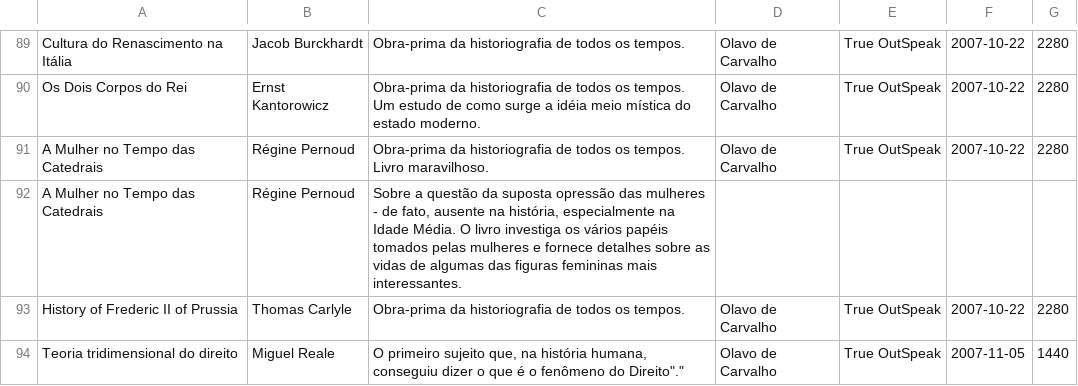
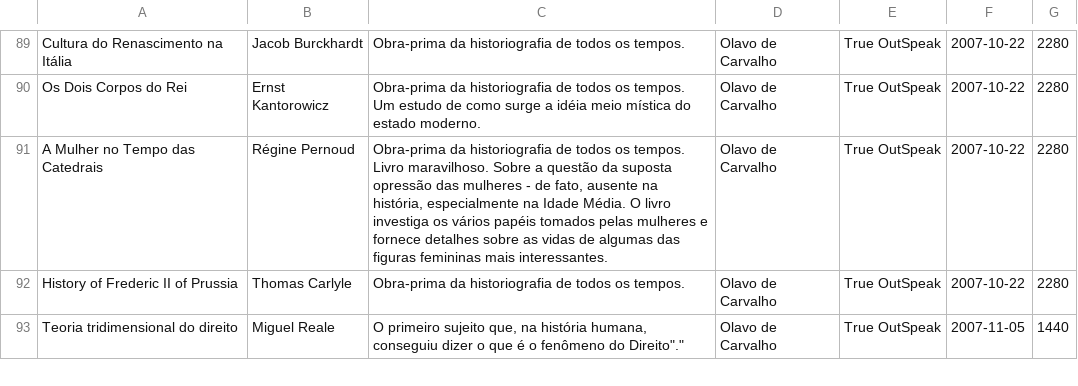
Before and after one commit to xunilrj/xunilrj.github.io, a CSV file: livrosdb/livros.csv, drawn as a sheet; only a part is shown, gaps mark what is left out.

Commit message:
A Mulher no Tempo das Catedrais

```diff
--- a/livrosdb/livros.csv
+++ b/livrosdb/livros.csv
@@ -90,4 +90,3 @@
 "Os Dois Corpos do Rei";"Ernst Kantorowicz";"Obra-prima da historiografia de todos os tempos. Um estudo de como surge a idéia meio mística do estado moderno.";"Olavo de Carvalho";"True OutSpeak";"2007-10-22";"2280"
-"A Mulher no Tempo das Catedrais";"Régine Pernoud";"Obra-prima da historiografia de todos os tempos. Livro maravilhoso.";"Olavo de Carvalho";"True OutSpeak";"2007-10-22";"2280"
-"A Mulher no Tempo das Catedrais";"Régine Pernoud";"Sobre a questão da suposta opressão das mulheres - de fato, ausente na história, especialmente na Idade Média. O livro investiga os vários papéis tomados pelas mulheres e fornece detalhes sobre as vidas de algumas das figuras femininas mais interessantes.";"";"";"";""
+"A Mulher no Tempo das Catedrais";"Régine Pernoud";"Obra-prima da historiografia de todos os tempos. Livro maravilhoso. Sobre a questão da suposta opressão das mulheres - de fato, ausente na história, especialmente na Idade Média. O livro investiga os vários papéis tomados pelas mulheres e fornece detalhes sobre as vidas de algumas das figuras femininas mais interessantes.";"Olavo de Carvalho";"True OutSpeak";"2007-10-22";"2280"
 "History of Frederic II of Prussia";"Thomas Carlyle";"Obra-prima da historiografia de todos os tempos.";"Olavo de Carvalho";"True OutSpeak";"2007-10-22";"2280"
```
Also changed, not shown: 2 other files.
